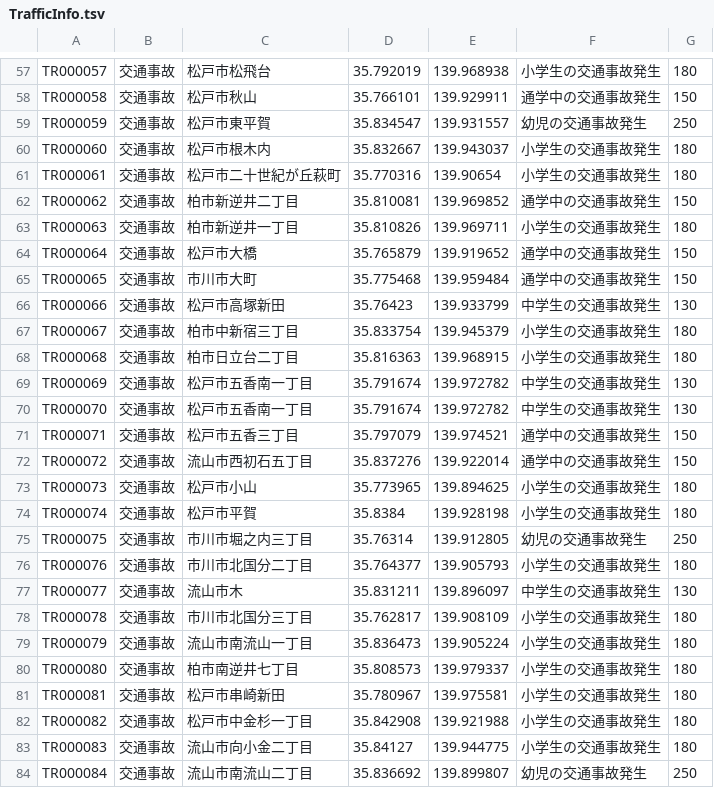
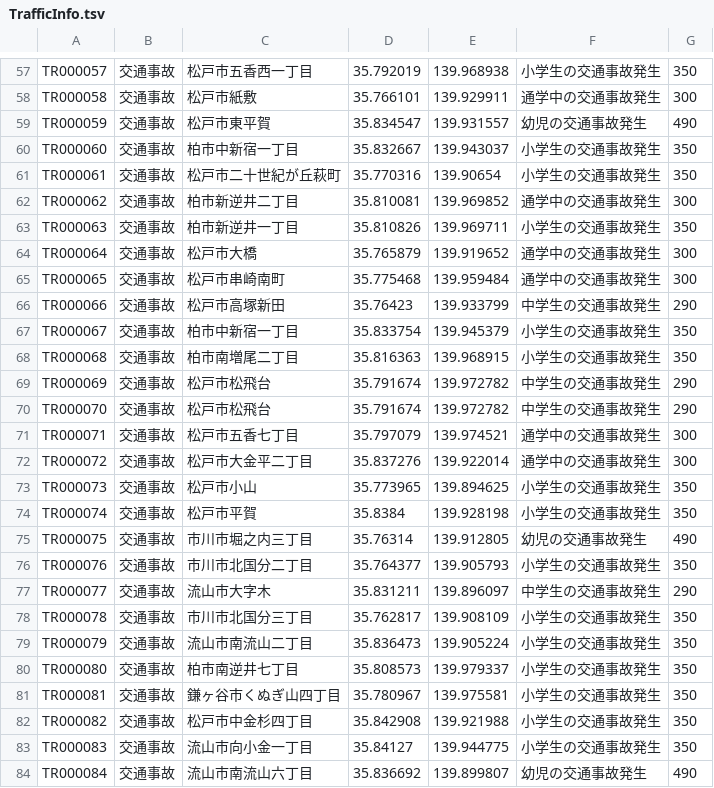
Before and after one commit to egurin/kiken, a TSV file: info/TrafficInfo.tsv, drawn as a sheet; only a part is shown, gaps mark what is left out; the diff covers the shown part only; the diff names each change by its address in the sheet, - before the commit and + after, or states it on an @@ line.

```diff
--- a/info/TrafficInfo.tsv
+++ b/info/TrafficInfo.tsv
-C57: 松戸市松飛台
+C57: 松戸市五香西一丁目
-G57: 180
+G57: 350
-C58: 松戸市秋山
+C58: 松戸市紙敷
-G58: 150
+G58: 300
-G59: 250
+G59: 490
-C60: 松戸市根木内
+C60: 柏市中新宿一丁目
-G60:G61: 180
+G60:G61: 350
-G62: 150
+G62: 300
-G63: 180
+G63: 350
-G64:G65: 150
+G64:G65: 300
-C65: 市川市大町
+C65: 松戸市串崎南町
-G66: 130
+G66: 290
-C67: 柏市中新宿三丁目
+C67: 柏市中新宿一丁目
-G67:G68: 180
+G67:G68: 350
-C68: 柏市日立台二丁目
+C68: 柏市南増尾二丁目
-C69:C70: 松戸市五香南一丁目
+C69:C70: 松戸市松飛台
-G69:G70: 130
+G69:G70: 290
-C71: 松戸市五香三丁目
+C71: 松戸市五香七丁目
-G71:G72: 150
+G71:G72: 300
-C72: 流山市西初石五丁目
+C72: 松戸市大金平二丁目
-G73:G74: 180
+G73:G74: 350
-G75: 250
+G75: 490
-G76: 180
+G76: 350
-C77: 流山市木
+C77: 流山市大字木
-G77: 130
+G77: 290
-G78:G83: 180
+G78:G83: 350
-C79: 流山市南流山一丁目
+C79: 流山市南流山二丁目
-C81: 松戸市串崎新田
+C81: 鎌ヶ谷市くぬぎ山四丁目
-C82: 松戸市中金杉一丁目
+C82: 松戸市中金杉四丁目
-C83: 流山市向小金二丁目
+C83: 流山市向小金一丁目
-C84: 流山市南流山二丁目
+C84: 流山市南流山六丁目
-G84: 250
+G84: 490
```
Also changed, not shown: 96 edited cells elsewhere in this file, info/HentaiInfo.tsv, info/JunctionInfo.tsv, 7 other files.
